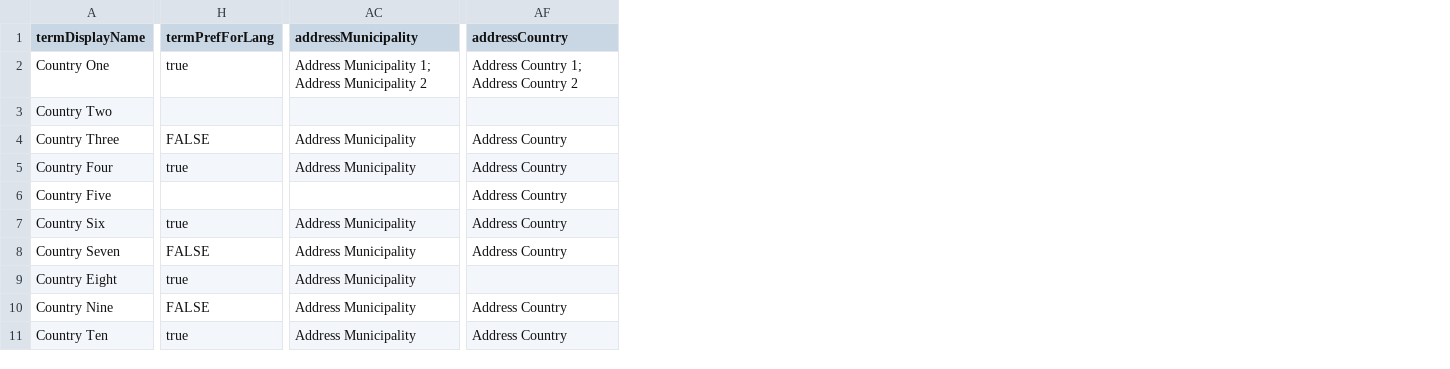
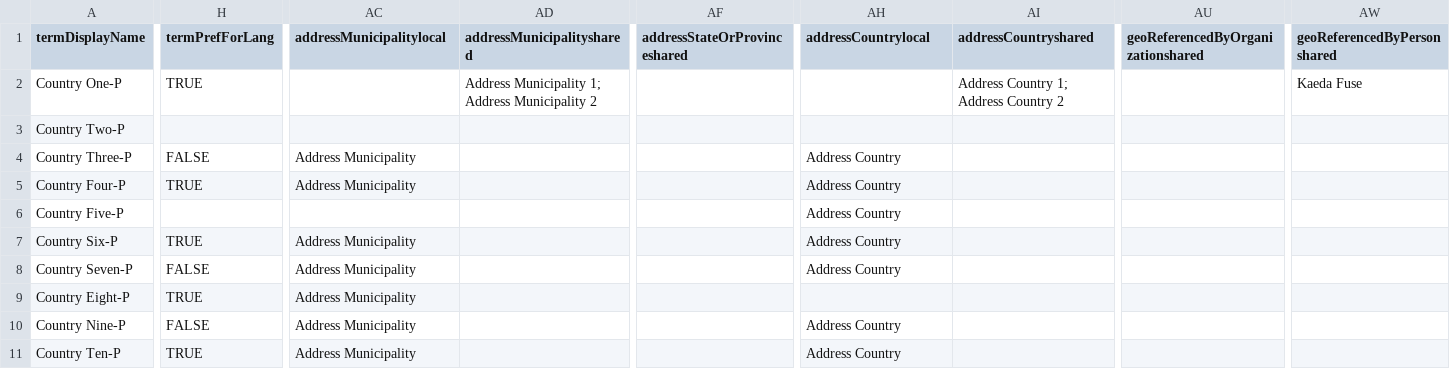
Before and after one commit to lyrasis/cspace-converter, a CSV file: data/publicart/place_authority.csv, drawn as a sheet; only a part is shown, gaps mark what is left out; addresses are those after the commit; the diff covers the shown part only; the diff names each change by its address in the sheet, - before the commit and + after, or states it on an @@ line.

Commit message:
updating redefined fields

```diff
--- a/data/publicart/place_authority.csv
+++ b/data/publicart/place_authority.csv
+column AD (addressMunicipalityshared), row 2: Address Municipality 1; Address Municipality 2
+column AF (addressStateOrProvinceshared), empty
+column AI (addressCountryshared), row 2: Address Country 1; Address Country 2
+column AU, row 1: geoReferencedByOrganizationshared
+column AW (geoReferencedByPersonshared), row 2: Kaeda Fuse
-AC1: addressMunicipality
+AC1: addressMunicipalitylocal
-AH1: addressCountry
+AH1: addressCountrylocal
-A2 (termDisplayName): Country One
+A2 (termDisplayName): Country One-P
-H2 (termPrefForLang): true
+H2 (termPrefForLang): TRUE
-AC2 (addressMunicipalitylocal): Address Municipality 1; Address Municipality 2
+AC2 (addressMunicipalitylocal): (empty)
-AH2 (addressCountrylocal): Address Country 1; Address Country 2
+AH2 (addressCountrylocal): (empty)
-A3 (termDisplayName): Country Two
+A3 (termDisplayName): Country Two-P
-A4 (termDisplayName): Country Three
+A4 (termDisplayName): Country Three-P
-A5 (termDisplayName): Country Four
+A5 (termDisplayName): Country Four-P
-H5 (termPrefForLang): true
+H5 (termPrefForLang): TRUE
-A6 (termDisplayName): Country Five
+A6 (termDisplayName): Country Five-P
-A7 (termDisplayName): Country Six
+A7 (termDisplayName): Country Six-P
-H7 (termPrefForLang): true
+H7 (termPrefForLang): TRUE
-A8 (termDisplayName): Country Seven
+A8 (termDisplayName): Country Seven-P
-A9 (termDisplayName): Country Eight
+A9 (termDisplayName): Country Eight-P
-H9 (termPrefForLang): true
+H9 (termPrefForLang): TRUE
-A10 (termDisplayName): Country Nine
+A10 (termDisplayName): Country Nine-P
-A11 (termDisplayName): Country Ten
+A11 (termDisplayName): Country Ten-P
-H11 (termPrefForLang): true
+H11 (termPrefForLang): TRUE
```
Also changed, not shown: 4 edited cells elsewhere in this file.
